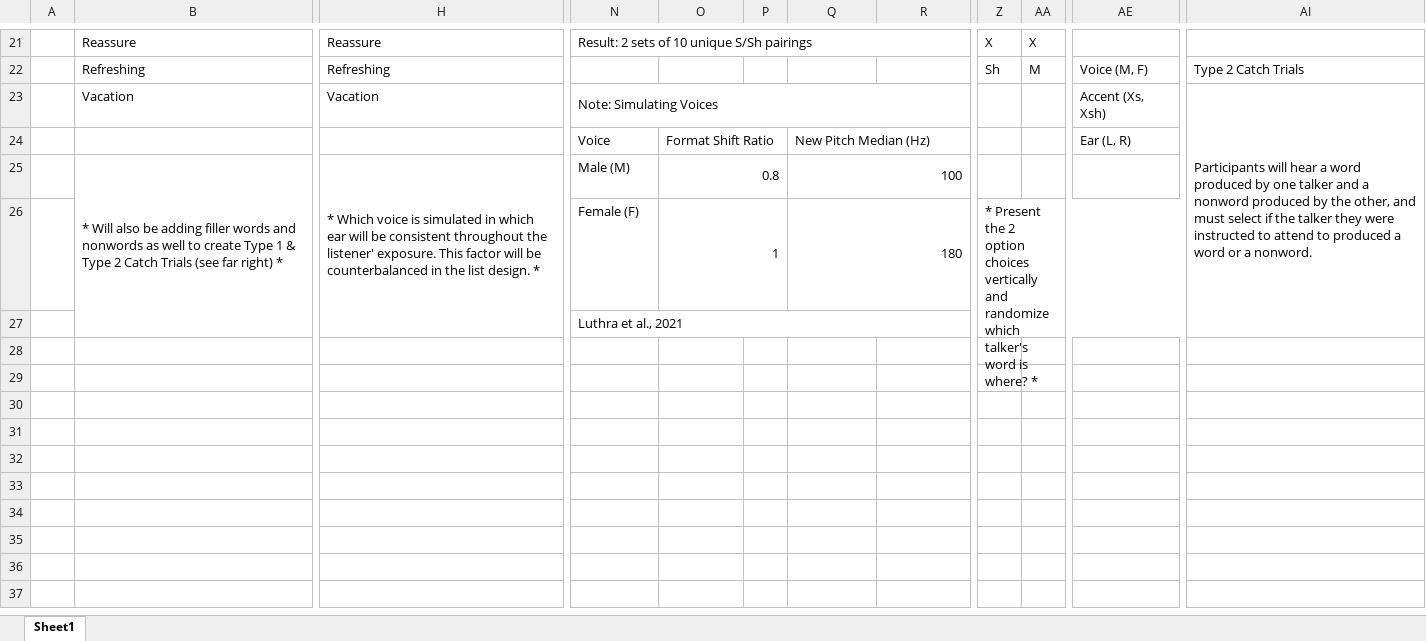
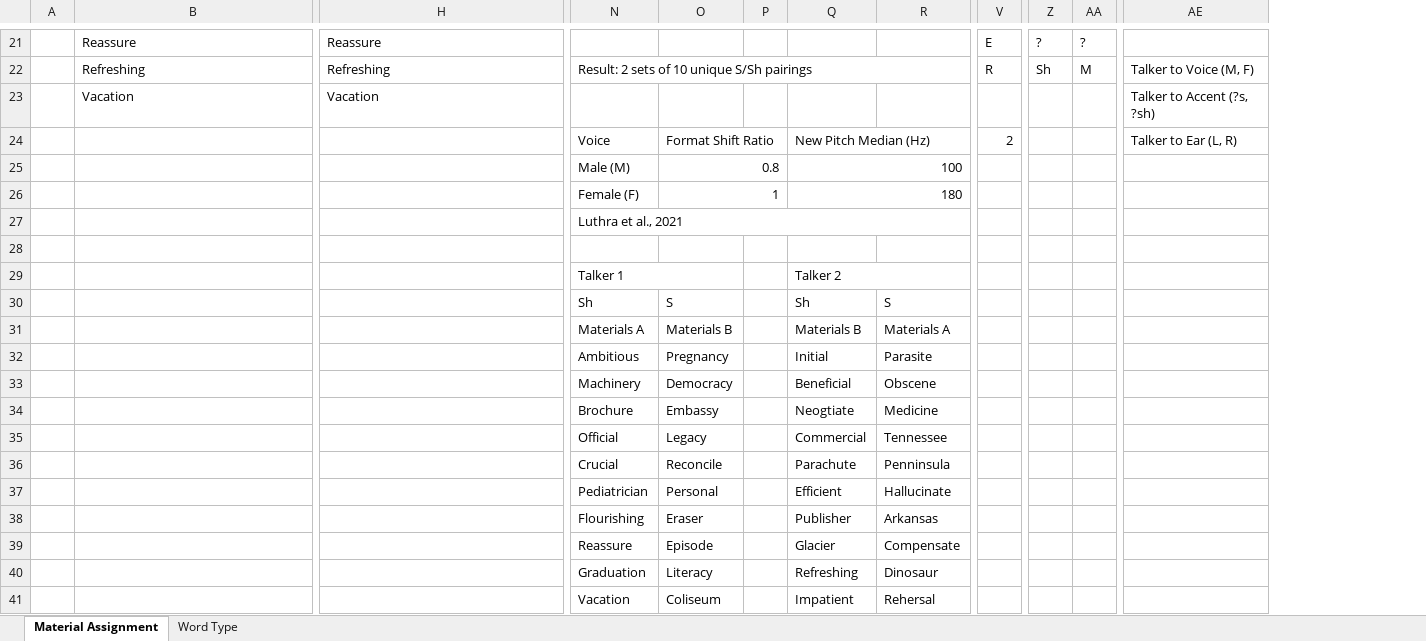
Before and after one commit to Magnolia-S/SI.SP, an Excel workbook: Stims/07.20/Materials.xlsx, sheet Material Assignment, drawn as a sheet; only a part is shown, gaps mark what is left out; values as stored, in another font and other column widths than the file's, no cell formats; removed rows and columns are numbered as before the commit, all else as after; rows hold the shown columns only; the diff covers the shown part only; the diff names each change by its address in the sheet, - before the commit and + after, or states it on an @@ line.

Commit message:
Meeting 07.22 Updates
- Meeting 07.22.22 Summary
- Updated Materials 07.20 file

```diff
--- a/Stims/07.20/Materials.xlsx (sheet Material Assignment)
+++ b/Stims/07.20/Materials.xlsx (sheet Material Assignment)
-sheet tab: Sheet1
+sheet tab: Material Assignment
+sheet tab: Word Type
+column V, rows 21-24: E | R |  | 2
-column AE, rows 22-24: Voice (M, F) | Accent (Xs, Xsh) | Ear (L, R)
+column AE, rows 22-24: Talker to Voice (M, F) | Talker to Accent (?s, ?sh) | Talker to Ear (L, R)
-column AI, rows 22-23: Type 2 Catch Trials | Participants will hear a word produced by one talker and a nonword produced by the other, and must select if the talker they were instructed to attend to produced a word or a nonword.
-N21: Result: 2 sets of 10 unique S/Sh pairings
+N21: (empty)
-N21:R21 merged
-Z21: X
+Z21: ?
-AA21: X
+AA21: ?
-N22: (empty)
+N22: Result: 2 sets of 10 unique S/Sh pairings
+N22:R22 merged
-N23: Note: Simulating Voices
+N23: (empty)
-N23:R23 merged
-B25: * Will also be adding filler words and nonwords as well to create Type 1 & Type 2 Catch Trials (see far right) *
+B25: (empty)
-B25:F27 merged
-H25: * Which voice is simulated in which ear will be consistent throughout the listener' exposure. This factor will be counterbalanced in the list design. *
+H25: (empty)
-H25:L27 merged
-Z26: * Present the 2 option choices vertically and randomize which talker's word is where? *
+Z26: (empty)
-Z26:AG27 merged
+row 28: (empty)
+row 29:  |  |  | Talker 1 |  |  | Talker 2
+row 30:  |  |  | Sh | S |  | Sh | S
+row 31:  |  |  | Materials A | Materials B |  | Materials B | Materials A
+row 32:  |  |  | Ambitious | Pregnancy |  | Initial | Parasite
+row 33:  |  |  | Machinery | Democracy |  | Beneficial | Obscene
+row 34:  |  |  | Brochure | Embassy |  | Neogtiate | Medicine
+row 35:  |  |  | Official | Legacy |  | Commercial | Tennessee
+row 36:  |  |  | Crucial | Reconcile |  | Parachute | Penninsula
+row 37:  |  |  | Pediatrician | Personal |  | Efficient | Hallucinate
+row 38:  |  |  | Flourishing | Eraser |  | Publisher | Arkansas
+row 39:  |  |  | Reassure | Episode |  | Glacier | Compensate
+row 40:  |  |  | Graduation | Literacy |  | Refreshing | Dinosaur
+row 41:  |  |  | Vacation | Coliseum |  | Impatient | Rehersal
```
Also changed, not shown: 2 added rows, 2 removed rows, 2 removed columns, 48 edited cells and merged cells elsewhere in this sheet, cell formats, 1 other file.
